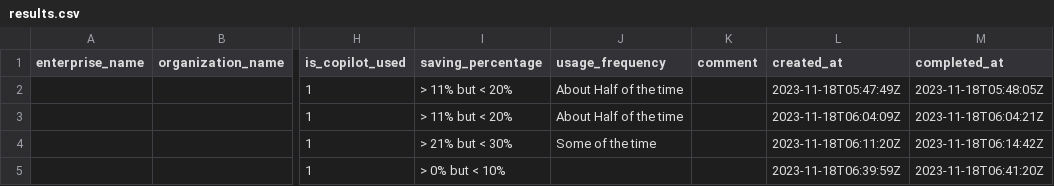
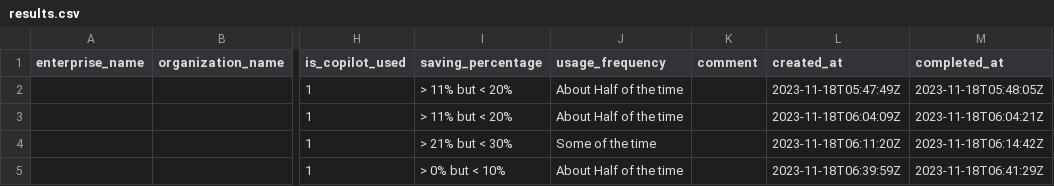
Before and after one commit to mageroni/TestRepo, a CSV file: results.csv, drawn as a sheet; only a part is shown, gaps mark what is left out; the diff names each change by its address in the sheet, - before the commit and + after, or states it on an @@ line.

```diff
--- a/results.csv
+++ b/results.csv
-J5 (usage_frequency): (empty)
+J5 (usage_frequency): About Half of the time
-M5 (completed_at): 2023-11-18T06:41:20Z
+M5 (completed_at): 2023-11-18T06:41:29Z
```
